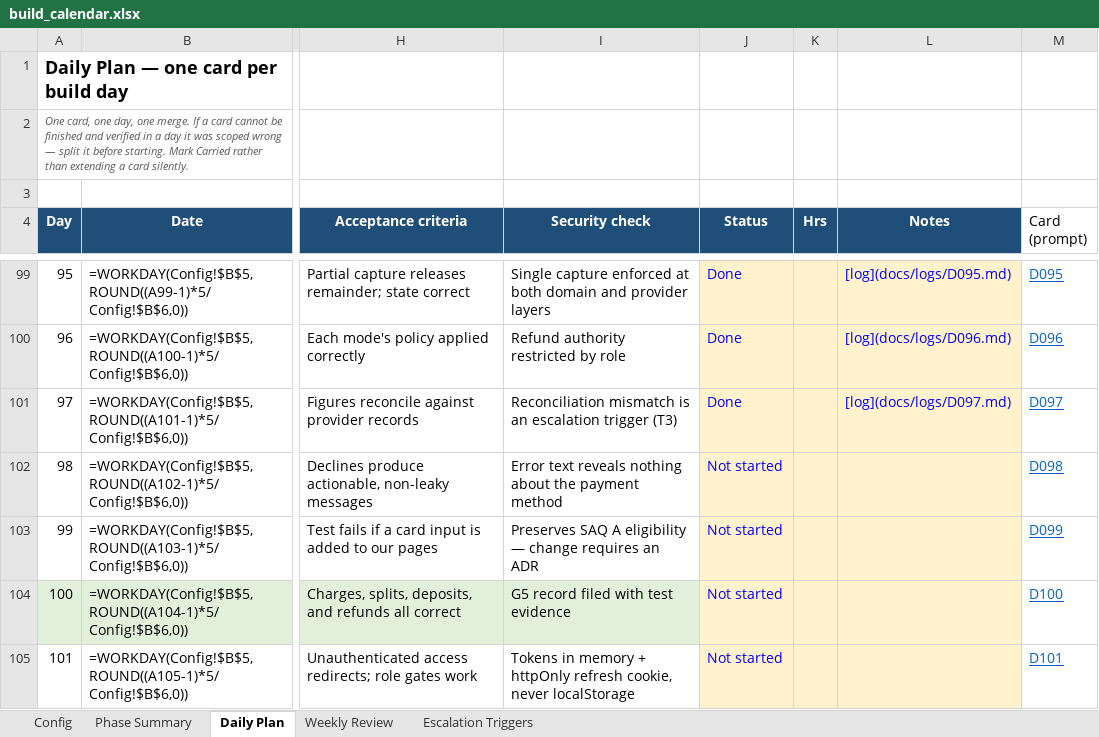
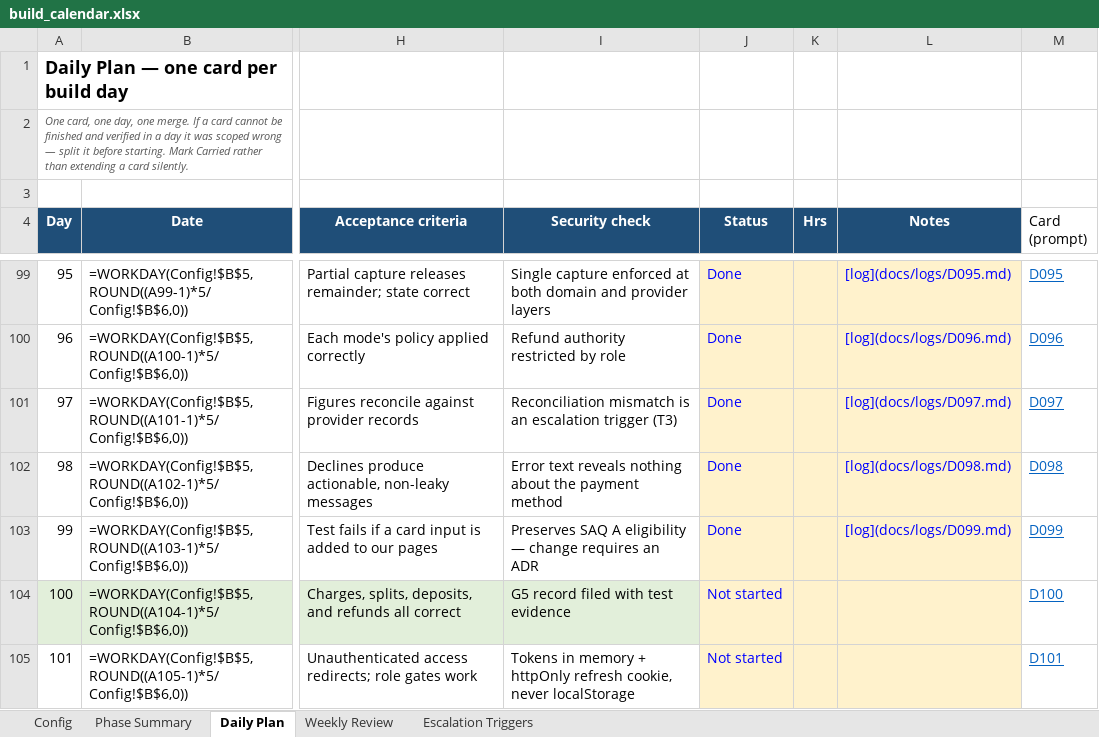
Before and after one commit to harley-bit/smb-commerce-os, an Excel workbook: docs/implementation_calendar/build_calendar.xlsx, sheet Daily Plan, drawn as a sheet; only a part is shown, gaps mark what is left out; values as stored, in another font and other column widths than the file's, no borders; formulas without a stored value are shown as written; the diff names each change by its address in the sheet, - before the commit and + after, or states it on an @@ line.

Commit message:
test(web): PCI SAQ A static guard against raw card input fields [D099]
Adds scanSourceForCardFields, a static scanner that flags any <input>
carrying a card-data autocomplete token or card-shaped name/id, plus
a repo-wide test that fails the build if one is ever added under
apps/web/src. Stripe Elements/Checkout mount points are unaffected
since the scanner only matches <input> elements.

Wires vitest into apps/web (previously a placeholder echo test
script) and fixes a pre-existing broken pnpm-lock.yaml entry that
silently prevented vitest from ever linking into apps/web.

```diff
--- a/docs/implementation_calendar/build_calendar.xlsx (sheet Daily Plan)
+++ b/docs/implementation_calendar/build_calendar.xlsx (sheet Daily Plan)
-J102:J103 (Status): Not started
+J102:J103 (Status): Done
-L102 (Notes): (empty)
+L102 (Notes): [log](docs/logs/D098.md)
-L103 (Notes): (empty)
+L103 (Notes): [log](docs/logs/D099.md)
```
Also changed, not shown: 8 other files.
